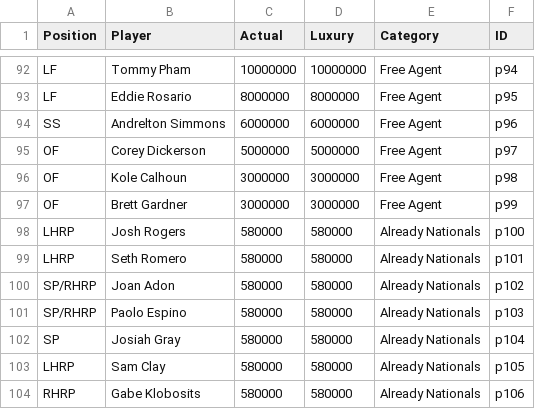
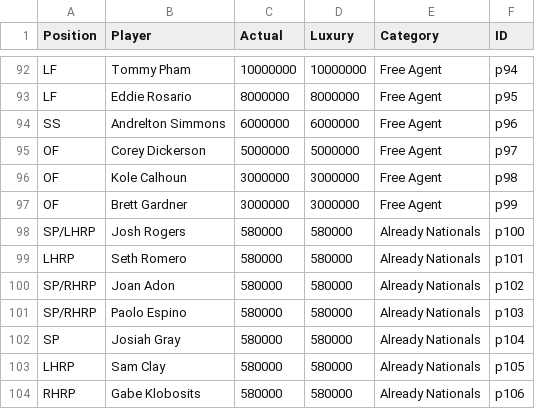
Before and after one commit to jamesohara08/NatsGMProject, a CSV file: nats.csv, drawn as a sheet; only a part is shown, gaps mark what is left out.

Commit message:
Update nats.csv

```diff
--- a/nats.csv
+++ b/nats.csv
@@ -97,3 +97,3 @@ OF,Kole Calhoun,3000000,3000000,Free Agent,p98
 OF,Brett Gardner,3000000,3000000,Free Agent,p99
-LHRP,Josh Rogers,580000,580000,Already Nationals,p100
+SP/LHRP,Josh Rogers,580000,580000,Already Nationals,p100
 LHRP,Seth Romero,580000,580000,Already Nationals,p101
```
